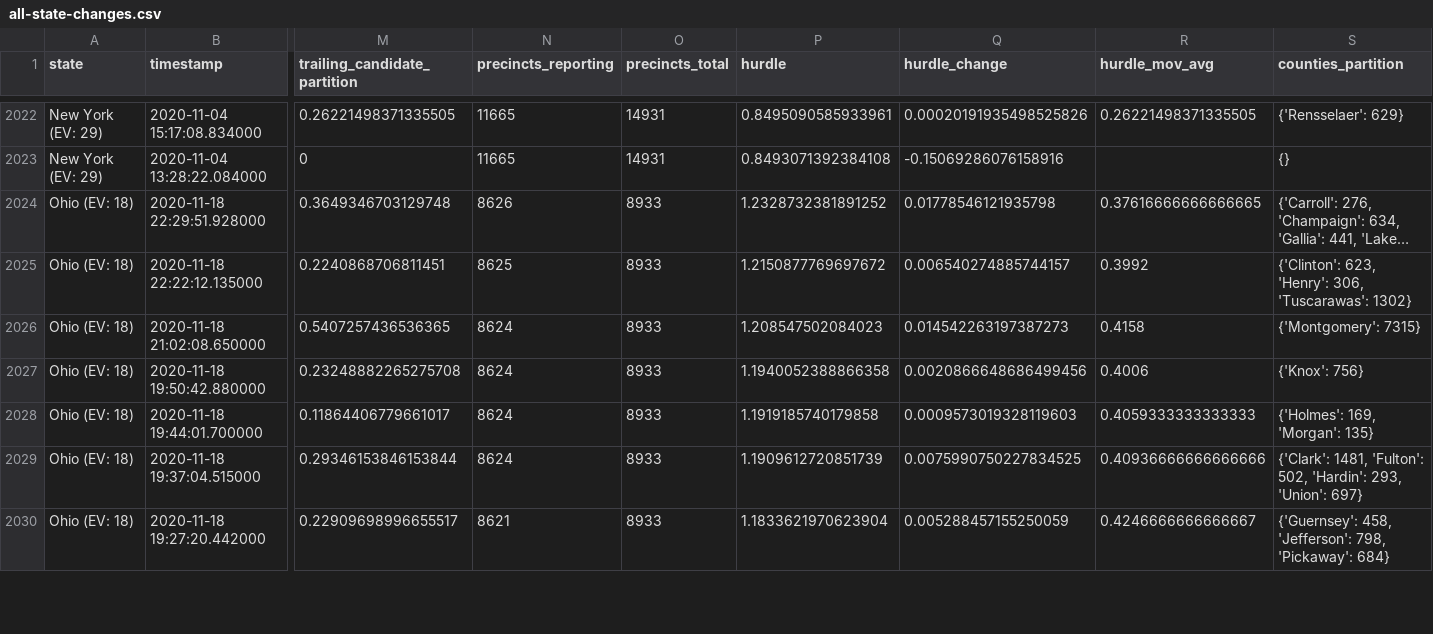
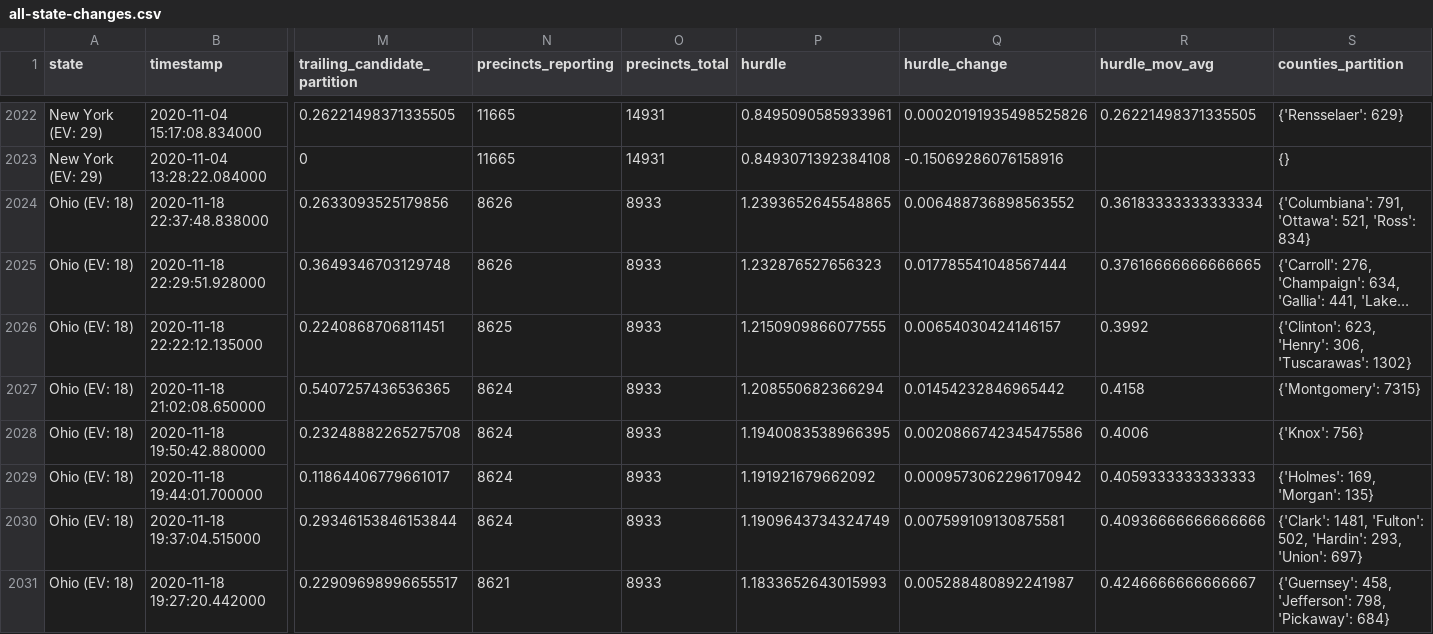
Before and after one commit to ThinkBIG-Company/nyt-2020-election-scraper, a CSV file: all-state-changes.csv, drawn as a sheet; only a part is shown, gaps mark what is left out; long unchanged cells end in …; addresses are those after the commit; rows hold the shown columns only; the diff covers the shown part only; the diff names each change by its address in the sheet, - before the commit and + after, or states it on an @@ line.

```diff
--- a/all-state-changes.csv
+++ b/all-state-changes.csv
+row 2024: Ohio (EV: 18) | 2020-11-18 22:37:48.838000 | 0.2633093525179856 | 8626 | 8933 | 1.2393652645548865 | 0.006488736898563552 | 0.36183333333333334 | {'Columbiana': 791, 'Ottawa': 521, 'Ross': 834}
-P2025 (hurdle): 1.2328732381891252
+P2025 (hurdle): 1.232876527656323
-Q2025 (hurdle_change): 0.01778546121935798
+Q2025 (hurdle_change): 0.017785541048567444
-P2026 (hurdle): 1.2150877769697672
+P2026 (hurdle): 1.2150909866077555
-Q2026 (hurdle_change): 0.006540274885744157
+Q2026 (hurdle_change): 0.00654030424146157
-P2027 (hurdle): 1.208547502084023
+P2027 (hurdle): 1.208550682366294
-Q2027 (hurdle_change): 0.014542263197387273
+Q2027 (hurdle_change): 0.01454232846965442
-P2028 (hurdle): 1.1940052388866358
+P2028 (hurdle): 1.1940083538966395
-Q2028 (hurdle_change): 0.0020866648686499456
+Q2028 (hurdle_change): 0.0020866742345475586
-P2029 (hurdle): 1.1919185740179858
+P2029 (hurdle): 1.191921679662092
-Q2029 (hurdle_change): 0.0009573019328119603
+Q2029 (hurdle_change): 0.0009573062296170942
-P2030 (hurdle): 1.1909612720851739
+P2030 (hurdle): 1.1909643734324749
-Q2030 (hurdle_change): 0.0075990750227834525
+Q2030 (hurdle_change): 0.007599109130875581
-P2031 (hurdle): 1.1833621970623904
+P2031 (hurdle): 1.1833652643015993
-Q2031 (hurdle_change): 0.005288457155250059
+Q2031 (hurdle_change): 0.005288480892241987
```
Also changed, not shown: 15 edited cells elsewhere in this file, 6 other files.
